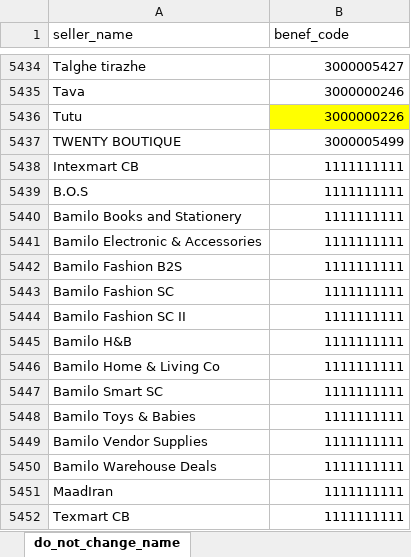
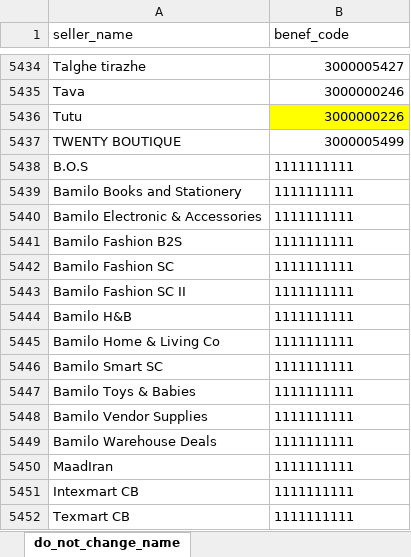
Before and after one commit to tbeaudouin05/booking_app, an Excel workbook: 2_input/benef_code_map.xlsm, sheet do_not_change_name, drawn as a sheet; only a part is shown, gaps mark what is left out; values as stored, in another font and other column widths than the file's, no borders; conditional formats not drawn; addresses are those after the commit; the diff names each change by its address in the sheet, - before the commit and + after, or states it on an @@ line.

```diff
--- a/2_input/benef_code_map.xlsm (sheet do_not_change_name)
+++ b/2_input/benef_code_map.xlsm (sheet do_not_change_name)
-B5438:B5450 alignment: right
+B5438:B5450 alignment: left
@@ row 5438 moved to row 5451: Intexmart CB @@
-B5452 alignment: right
+B5452 alignment: left
```
Also changed, not shown: 2_input/retail_seller.xlsm, 2_input/sc_date_filter.xlsm, 2 other files.
